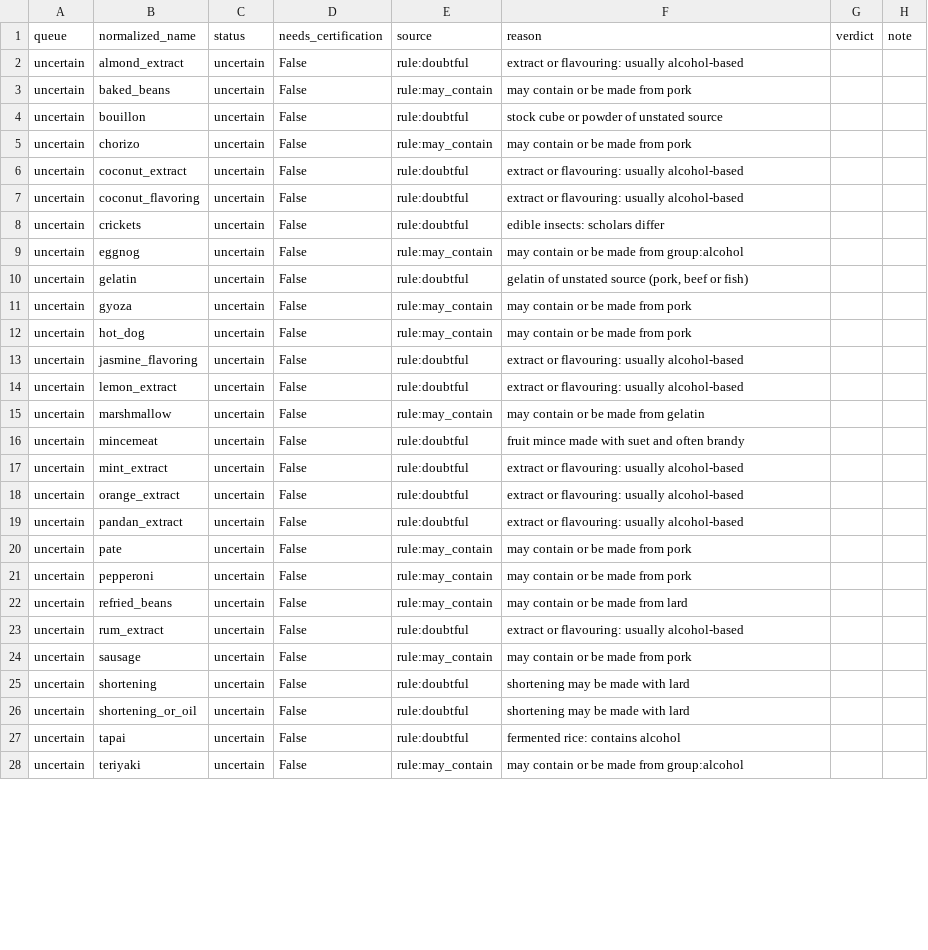
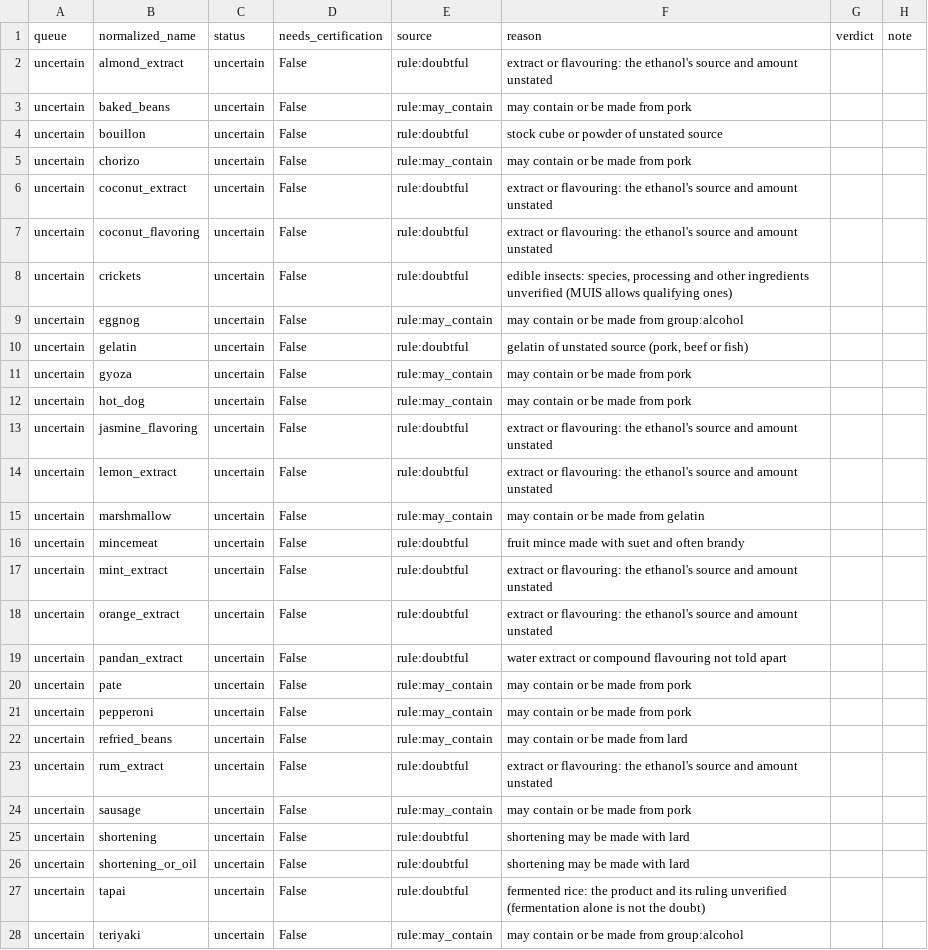
Before and after one commit to akane321/MealCraft, a CSV file: data/ingredients/halal-review-v1.csv, drawn as a sheet; only a part is shown; the diff covers the shown part only.

Commit message:
feat: apply the human halal label review of 2026-10-31
- data/ingredients/halal-review-v1-verdicts.csv: the first queue as the
  person returned it (139 rows: 106 kept, 33 undetermined, none shown wrong).
- halal-overrides-v1.json: the 33 undetermined labels are now uncertain
  (10 cheeses, 3 wine and sherry vinegars, 20 sampled condiments and
  prepared foods such as fish sauce, Worcestershire sauce and kecap manis).
- Reasons of extracts, vanilla, pandan extract, crickets and tapai corrected
  as the review explained; no status changed.
- halal-review-v2.csv: second round for the other 75 halal condiments and
  prepared foods (soy sauce, vinegars, mayonnaise, ketchup, curry paste ...);
  their labels stand until reviewed.
- Pool report counts each queue's outcomes (kept, corrected, undetermined,
  pending); 5255 of 8997 shared recipes are plannable for a halal household.

```diff
--- a/data/ingredients/halal-review-v1.csv
+++ b/data/ingredients/halal-review-v1.csv
@@ -1,3 +1,3 @@
 queue,normalized_name,status,needs_certification,source,reason,verdict,note
-uncertain,almond_extract,uncertain,False,rule:doubtful,extract or flavouring: usually alcohol-based,,
+uncertain,almond_extract,uncertain,False,rule:doubtful,extract or flavouring: the ethanol's source and amount unstated,,
 uncertain,baked_beans,uncertain,False,rule:may_contain,may contain or be made from pork,,
@@ -5,5 +5,5 @@ uncertain,bouillon,uncertain,False,rule:doubtful,stock cube or powder of unstate
 uncertain,chorizo,uncertain,False,rule:may_contain,may contain or be made from pork,,
-uncertain,coconut_extract,uncertain,False,rule:doubtful,extract or flavouring: usually alcohol-based,,
-uncertain,coconut_flavoring,uncertain,False,rule:doubtful,extract or flavouring: usually alcohol-based,,
-uncertain,crickets,uncertain,False,rule:doubtful,edible insects: scholars differ,,
+uncertain,coconut_extract,uncertain,False,rule:doubtful,extract or flavouring: the ethanol's source and amount unstated,,
+uncertain,coconut_flavoring,uncertain,False,rule:doubtful,extract or flavouring: the ethanol's source and amount unstated,,
+uncertain,crickets,uncertain,False,rule:doubtful,"edible insects: species, processing and other ingredients unverified (MUIS allows qualifying ones)",,
 uncertain,eggnog,uncertain,False,rule:may_contain,may contain or be made from group:alcohol,,
@@ -12,9 +12,9 @@ uncertain,gyoza,uncertain,False,rule:may_contain,may contain or be made from por
 uncertain,hot_dog,uncertain,False,rule:may_contain,may contain or be made from pork,,
-uncertain,jasmine_flavoring,uncertain,False,rule:doubtful,extract or flavouring: usually alcohol-based,,
-uncertain,lemon_extract,uncertain,False,rule:doubtful,extract or flavouring: usually alcohol-based,,
+uncertain,jasmine_flavoring,uncertain,False,rule:doubtful,extract or flavouring: the ethanol's source and amount unstated,,
+uncertain,lemon_extract,uncertain,False,rule:doubtful,extract or flavouring: the ethanol's source and amount unstated,,
 uncertain,marshmallow,uncertain,False,rule:may_contain,may contain or be made from gelatin,,
 uncertain,mincemeat,uncertain,False,rule:doubtful,fruit mince made with suet and often brandy,,
-uncertain,mint_extract,uncertain,False,rule:doubtful,extract or flavouring: usually alcohol-based,,
-uncertain,orange_extract,uncertain,False,rule:doubtful,extract or flavouring: usually alcohol-based,,
-uncertain,pandan_extract,uncertain,False,rule:doubtful,extract or flavouring: usually alcohol-based,,
+uncertain,mint_extract,uncertain,False,rule:doubtful,extract or flavouring: the ethanol's source and amount unstated,,
+uncertain,orange_extract,uncertain,False,rule:doubtful,extract or flavouring: the ethanol's source and amount unstated,,
+uncertain,pandan_extract,uncertain,False,rule:doubtful,water extract or compound flavouring not told apart,,
 uncertain,pate,uncertain,False,rule:may_contain,may contain or be made from pork,,
@@ -22,3 +22,3 @@ uncertain,pepperoni,uncertain,False,rule:may_contain,may contain or be made from
 uncertain,refried_beans,uncertain,False,rule:may_contain,may contain or be made from lard,,
-uncertain,rum_extract,uncertain,False,rule:doubtful,extract or flavouring: usually alcohol-based,,
+uncertain,rum_extract,uncertain,False,rule:doubtful,extract or flavouring: the ethanol's source and amount unstated,,
 uncertain,sausage,uncertain,False,rule:may_contain,may contain or be made from pork,,
@@ -26,3 +26,3 @@ uncertain,shortening,uncertain,False,rule:doubtful,shortening may be made with l
 uncertain,shortening_or_oil,uncertain,False,rule:doubtful,shortening may be made with lard,,
-uncertain,tapai,uncertain,False,rule:doubtful,fermented rice: contains alcohol,,
+uncertain,tapai,uncertain,False,rule:doubtful,fermented rice: the product and its ruling unverified (fermentation alone is not the doubt),,
 uncertain,teriyaki,uncertain,False,rule:may_contain,may contain or be made from group:alcohol,,
```
Also changed, not shown: 1 edited cell elsewhere in this file, 11 other files.
